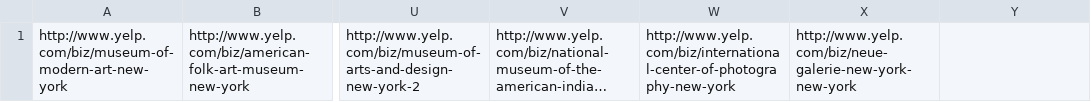
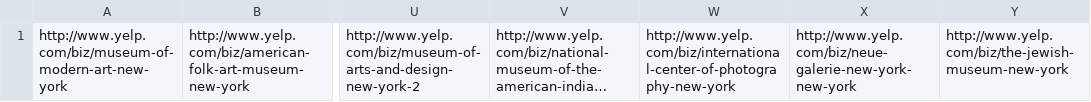
Before and after one commit to dfenjves/is-it-open, a CSV file: db/seed_data.csv, drawn as a sheet; only a part is shown, gaps mark what is left out; long unchanged cells end in …; the diff names each change by its address in the sheet, - before the commit and + after, or states it on an @@ line.

```diff
--- a/db/seed_data.csv
+++ b/db/seed_data.csv
-Y1: (empty)
+Y1: http://www.yelp.com/biz/the-jewish-museum-new-york
```
Also changed, not shown: 25 other files.
